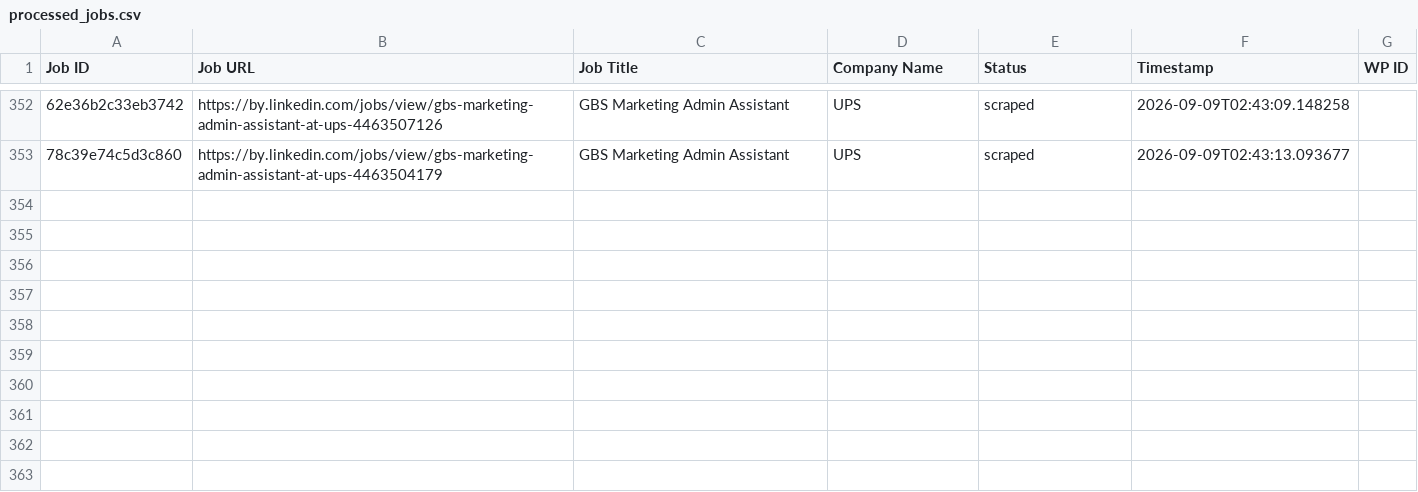
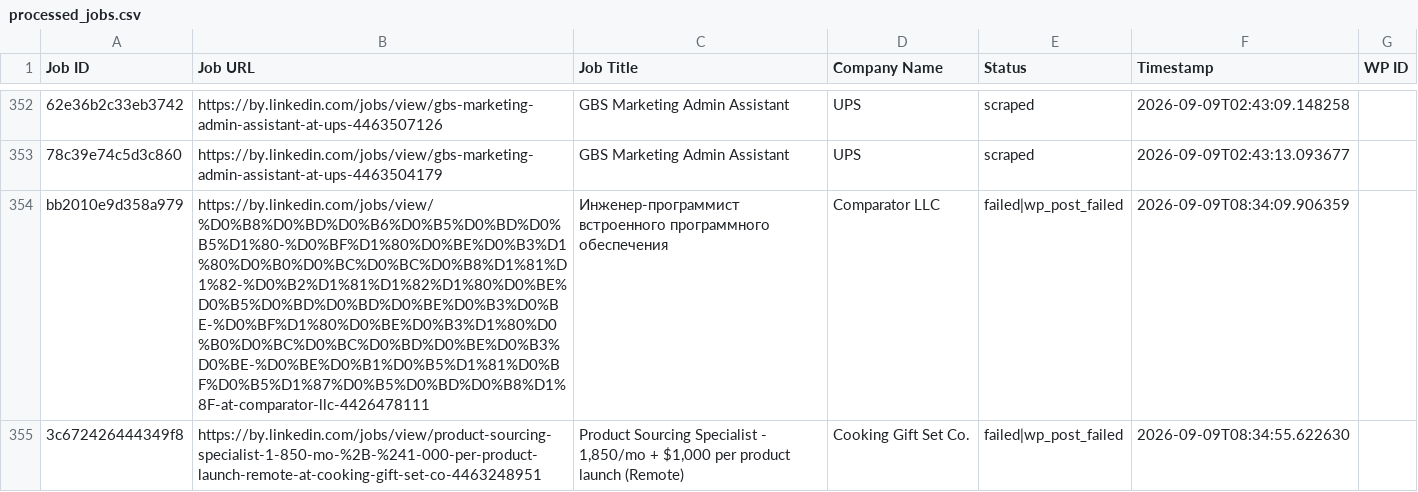
Before and after one commit to mimusdesign/by, a CSV file: processed_jobs.csv, drawn as a sheet; only a part is shown, gaps mark what is left out; the diff names each change by its address in the sheet, - before the commit and + after, or states it on an @@ line.

```diff
--- a/processed_jobs.csv
+++ b/processed_jobs.csv
+row 354: bb2010e9d358a979 | https://by.linkedin.com/jobs/view/%D0%B8%D0%BD%D0%B6%D0%B5%D0%BD%D0%B5%D1%80-%D0%BF%D1%80%D0%BE%D0%B3%D1%80%D0%B0%D0%BC%D0%BC%D0%B8%D1%81%D1%82-%D0%B2%D1%81%D1%82%D1%80%D0%BE%D0%B5%D0%BD%D0%BD%D0%BE%D0%B3%D0%BE-%D0%BF%D1%80%D0%BE%D0%B3%D1%80%D0%B0%D0%BC%D0%BC%D0%BD%D0%BE%D0%B3%D0%BE-%D0%BE%D0%B1%D0%B5%D1%81%D0%BF%D0%B5%D1%87%D0%B5%D0%BD%D0%B8%D1%8F-at-comparator-llc-4426478111 | Инженер-программист встроенного программного обеспечения | Comparator LLC | failed|wp_post_failed | 2026-09-09T08:34:09.906359
+row 355: 3c672426444349f8 | https://by.linkedin.com/jobs/view/product-sourcing-specialist-1-850-mo-%2B-%241-000-per-product-launch-remote-at-cooking-gift-set-co-4463248951 | Product Sourcing Specialist - 1,850/mo + $1,000 per product launch (Remote) | Cooking Gift Set Co. | failed|wp_post_failed | 2026-09-09T08:34:55.622630
```
